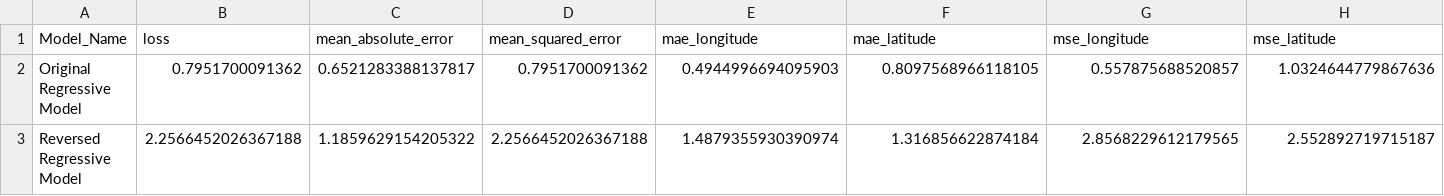
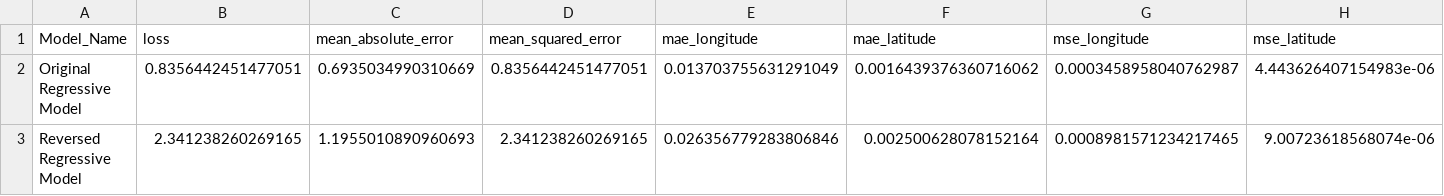
Before and after one commit to RaulCastillo547/TelepresentNature-FinalizingModels, a CSV file: ModelFiles/Statistics/Deer/GSM02927_test_data.csv, drawn as a sheet.

```diff
--- a/ModelFiles/Statistics/Deer/GSM02927_test_data.csv
+++ b/ModelFiles/Statistics/Deer/GSM02927_test_data.csv
@@ -1,3 +1,3 @@
 Model_Name,loss,mean_absolute_error,mean_squared_error,mae_longitude,mae_latitude,mse_longitude,mse_latitude
-Original Regressive Model,0.7951700091362,0.6521283388137817,0.7951700091362,0.4944996694095903,0.8097568966118105,0.557875688520857,1.0324644779867636
-Reversed Regressive Model,2.2566452026367188,1.1859629154205322,2.2566452026367188,1.4879355930390974,1.316856622874184,2.8568229612179565,2.552892719715187
+Original Regressive Model,0.8356442451477051,0.6935034990310669,0.8356442451477051,0.013703755631291049,0.0016439376360716062,0.0003458958040762987,4.443626407154983e-06
+Reversed Regressive Model,2.341238260269165,1.1955010890960693,2.341238260269165,0.026356779283806846,0.002500628078152164,0.0008981571234217465,9.00723618568074e-06
```
Also changed, not shown: CSVFiles/ExtendedCSV/Deer/GSM02927_regressive_extended.csv, CSVFiles/ExtendedCSV/Deer/GSM02927_reversed_regressive_extended.csv, 5 other files.
